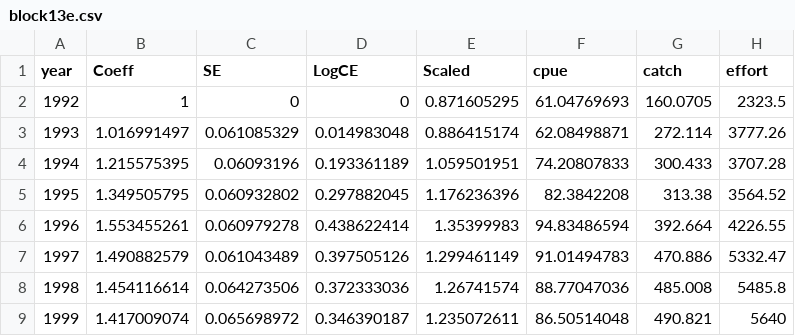
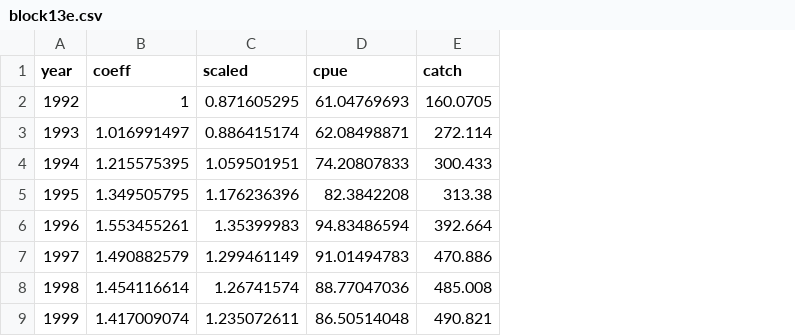
Before and after one commit to haddonm/aMSE, a CSV file: data-raw/block13e.csv, drawn as a sheet; only a part is shown; removed rows and columns are numbered as before the commit, all else as after; the diff names each change by its address in the sheet, - before the commit and + after, or states it on an @@ line.

```diff
--- a/data-raw/block13e.csv
+++ b/data-raw/block13e.csv
-column C (SE), rows 2-9: 0 | 0.061085329 | 0.06093196 | 0.060932802 | 0.060979278 | 0.061043489 | 0.064273506 | 0.065698972
-column D (LogCE), rows 2-9: 0 | 0.014983048 | 0.193361189 | 0.297882045 | 0.438622414 | 0.397505126 | 0.372333036 | 0.346390187
-column H (effort), rows 2-9: 2323.5 | 3777.26 | 3707.28 | 3564.52 | 4226.55 | 5332.47 | 5485.8 | 5640
-B1: Coeff
+B1: coeff
-C1: Scaled
+C1: scaled
```
Also changed, not shown: 39 other files.
